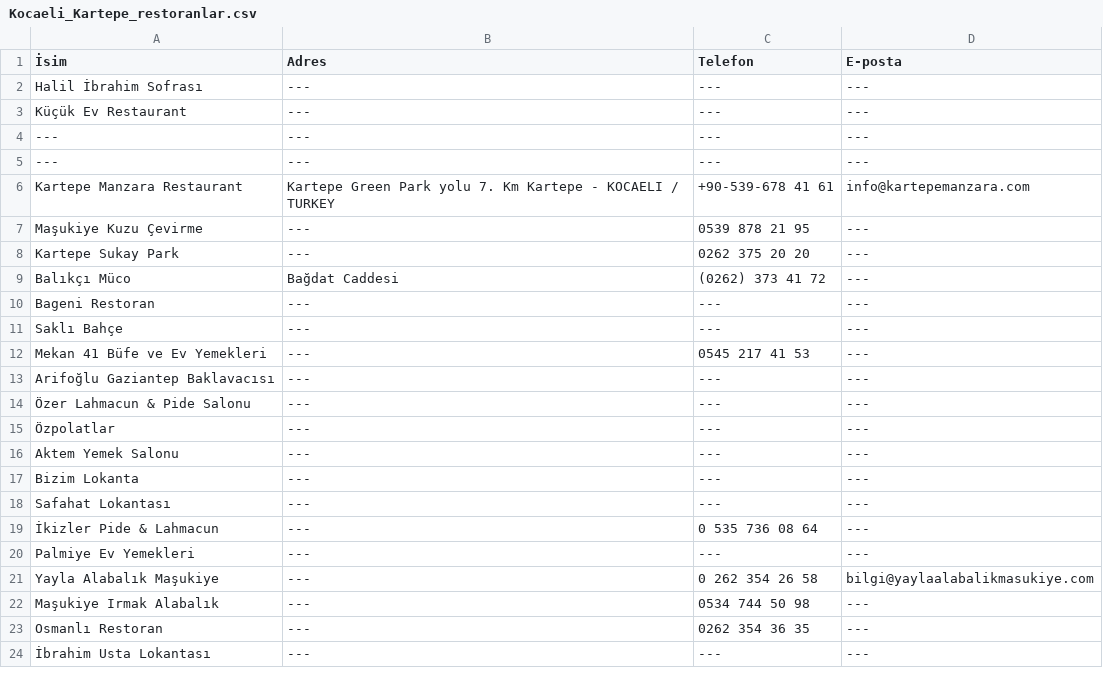
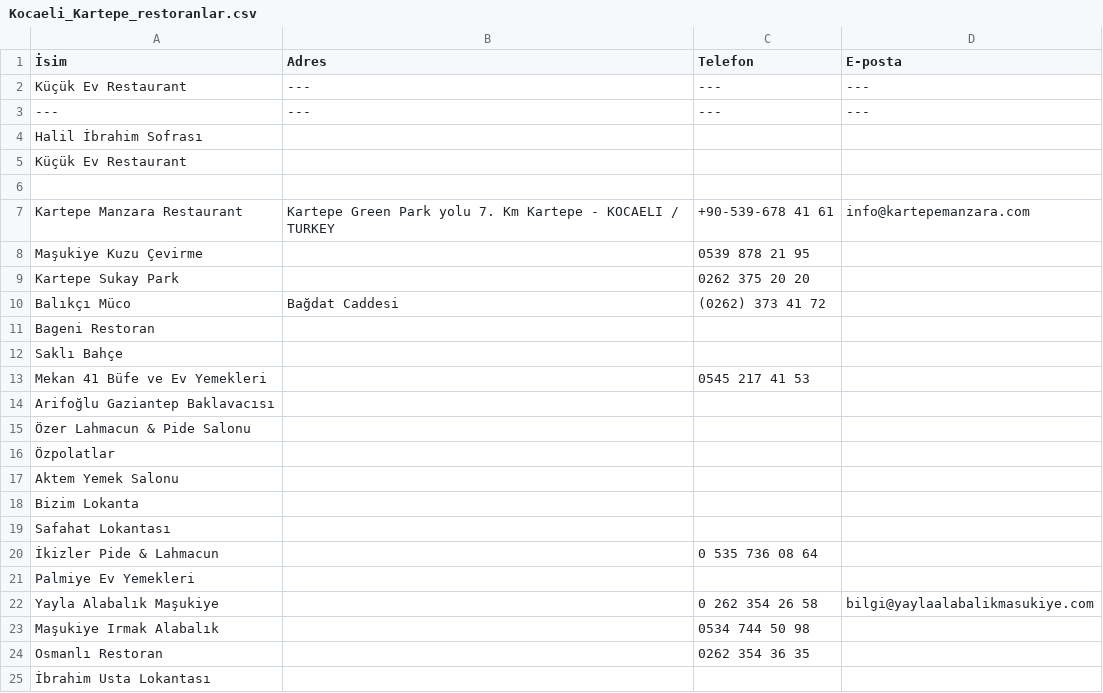
Before and after one commit to SafaSelimCakir/restoran_bulma, a CSV file: data/Kocaeli_Kartepe_restoranlar.csv, drawn as a sheet; only a part is shown; the diff covers the shown part only.

```diff
--- a/data/Kocaeli_Kartepe_restoranlar.csv
+++ b/data/Kocaeli_Kartepe_restoranlar.csv
@@ -1,24 +1,25 @@
 İsim,Adres,Telefon,E-posta
-Halil İbrahim Sofrası, --- , --- , ---
 Küçük Ev Restaurant , --- , --- , ---
  --- , --- , --- , ---
- --- , --- , --- , ---
+Halil İbrahim Sofrası,,,
+Küçük Ev Restaurant,,,
+,,,
 Kartepe Manzara Restaurant,Kartepe Green Park yolu 7. Km  Kartepe - KOCAELI / TURKEY,+90-539-678 41 61,info@kartepemanzara.com
-Maşukiye Kuzu Çevirme, --- ,0539 878 21 95, ---
-Kartepe Sukay Park, --- ,0262 375 20 20, ---
-Balıkçı Müco,Bağdat Caddesi,(0262) 373 41 72, ---
-Bageni Restoran, --- , --- , ---
-Saklı Bahçe, --- , --- , ---
-Mekan 41 Büfe ve Ev Yemekleri, --- ,0545 217 41 53, ---
-Arifoğlu Gaziantep Baklavacısı, --- , --- , ---
-Özer Lahmacun & Pide Salonu, --- , --- , ---
-Özpolatlar, --- , --- , ---
-Aktem Yemek Salonu, --- , --- , ---
-Bizim Lokanta, --- , --- , ---
-Safahat Lokantası, --- , --- , ---
-İkizler Pide & Lahmacun, --- ,0 535 736 08 64, ---
-Palmiye Ev Yemekleri, --- , --- , ---
-Yayla Alabalık Maşukiye, --- ,0 262 354 26 58,bilgi@yaylaalabalikmasukiye.com
-Maşukiye Irmak Alabalık, --- ,0534 744 50 98, ---
-Osmanlı Restoran, --- ,0262 354 36 35, ---
-İbrahim Usta Lokantası, --- , --- , ---
+Maşukiye Kuzu Çevirme,,0539 878 21 95,
+Kartepe Sukay Park,,0262 375 20 20,
+Balıkçı Müco,Bağdat Caddesi,(0262) 373 41 72,
+Bageni Restoran,,,
+Saklı Bahçe,,,
+Mekan 41 Büfe ve Ev Yemekleri,,0545 217 41 53,
+Arifoğlu Gaziantep Baklavacısı,,,
+Özer Lahmacun & Pide Salonu,,,
+Özpolatlar,,,
+Aktem Yemek Salonu,,,
+Bizim Lokanta,,,
+Safahat Lokantası,,,
+İkizler Pide & Lahmacun,,0 535 736 08 64,
+Palmiye Ev Yemekleri,,,
+Yayla Alabalık Maşukiye,,0 262 354 26 58,bilgi@yaylaalabalikmasukiye.com
+Maşukiye Irmak Alabalık,,0534 744 50 98,
+Osmanlı Restoran,,0262 354 36 35,
+İbrahim Usta Lokantası,,,
```
Also changed, not shown: 5 added rows, 6 removed rows and 8 edited cells elsewhere in this file, data/Kocaeli_Başiskele_restoranlar.csv, 19 other files.
